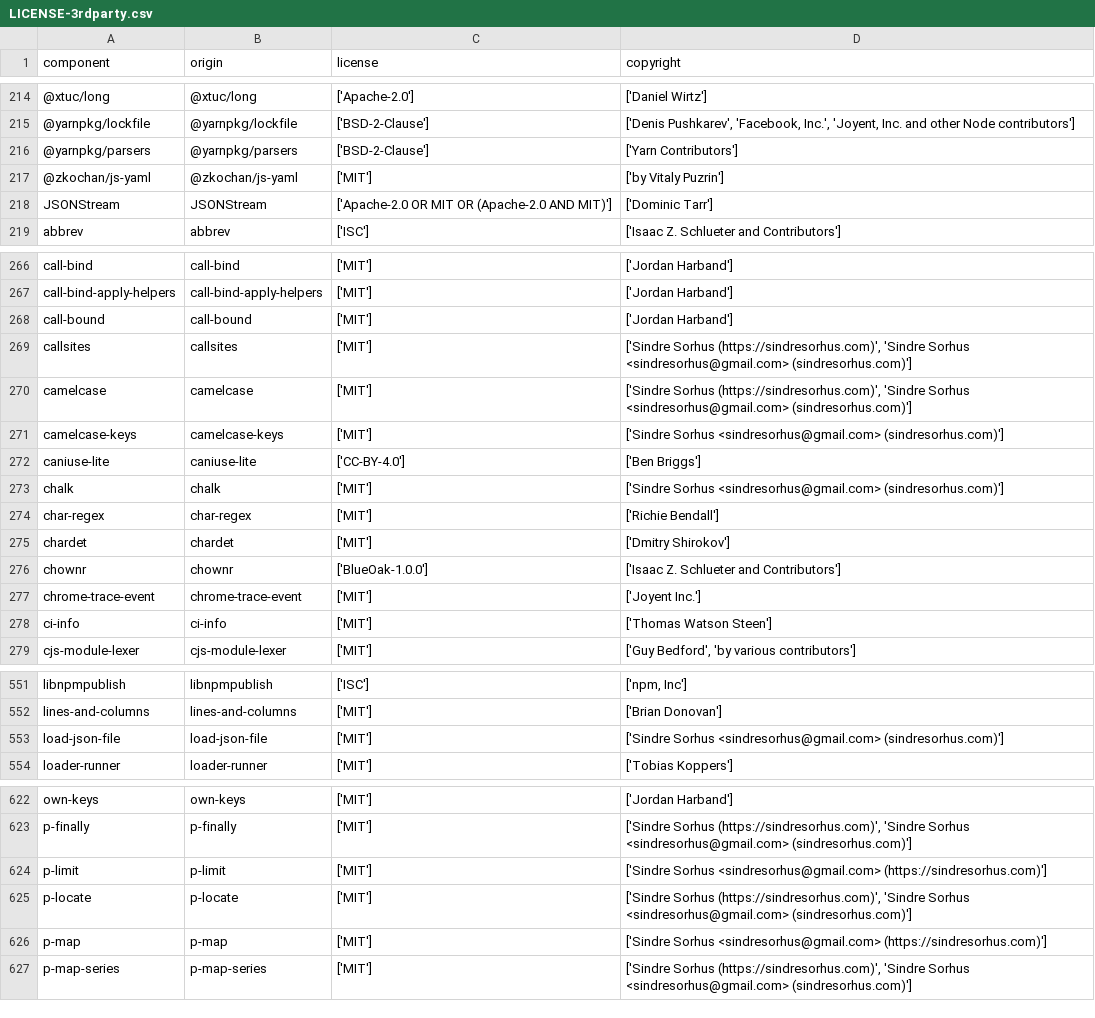
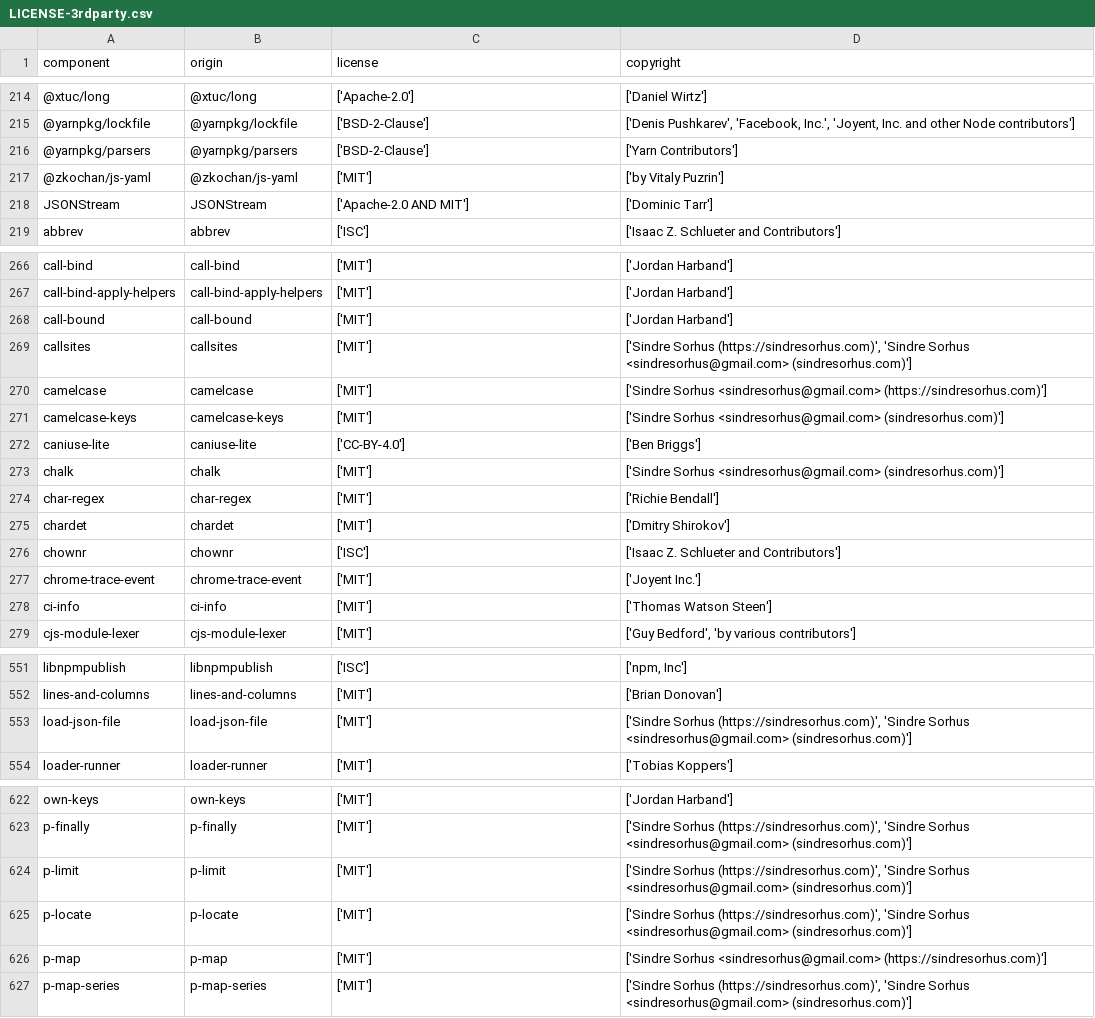
Before and after one commit to DataDog/openfeature-js-client, a CSV file: LICENSE-3rdparty.csv, drawn as a sheet; only a part is shown, gaps mark what is left out; the diff covers the shown part only.

```diff
--- a/LICENSE-3rdparty.csv
+++ b/LICENSE-3rdparty.csv
@@ -217,3 +217,3 @@
 "@zkochan/js-yaml","@zkochan/js-yaml","['MIT']","['by Vitaly Puzrin']"
-"JSONStream","JSONStream","['Apache-2.0 OR MIT OR (Apache-2.0 AND MIT)']","['Dominic Tarr']"
+"JSONStream","JSONStream","['Apache-2.0 AND MIT']","['Dominic Tarr']"
 "abbrev","abbrev","['ISC']","['Isaac Z. Schlueter and Contributors']"
@@ -269,3 +269,3 @@
 "callsites","callsites","['MIT']","['Sindre Sorhus (https://sindresorhus.com)', 'Sindre Sorhus <sindresorhus@gmail.com> (sindresorhus.com)']"
-"camelcase","camelcase","['MIT']","['Sindre Sorhus (https://sindresorhus.com)', 'Sindre Sorhus <sindresorhus@gmail.com> (sindresorhus.com)']"
+"camelcase","camelcase","['MIT']","['Sindre Sorhus <sindresorhus@gmail.com> (https://sindresorhus.com)']"
 "camelcase-keys","camelcase-keys","['MIT']","['Sindre Sorhus <sindresorhus@gmail.com> (sindresorhus.com)']"
@@ -275,3 +275,3 @@
 "chardet","chardet","['MIT']","['Dmitry Shirokov']"
-"chownr","chownr","['BlueOak-1.0.0']","['Isaac Z. Schlueter and Contributors']"
+"chownr","chownr","['ISC']","['Isaac Z. Schlueter and Contributors']"
 "chrome-trace-event","chrome-trace-event","['MIT']","['Joyent Inc.']"
@@ -552,3 +552,3 @@
 "lines-and-columns","lines-and-columns","['MIT']","['Brian Donovan']"
-"load-json-file","load-json-file","['MIT']","['Sindre Sorhus <sindresorhus@gmail.com> (sindresorhus.com)']"
+"load-json-file","load-json-file","['MIT']","['Sindre Sorhus (https://sindresorhus.com)', 'Sindre Sorhus <sindresorhus@gmail.com> (sindresorhus.com)']"
 "loader-runner","loader-runner","['MIT']","['Tobias Koppers']"
@@ -623,3 +623,3 @@
 "p-finally","p-finally","['MIT']","['Sindre Sorhus (https://sindresorhus.com)', 'Sindre Sorhus <sindresorhus@gmail.com> (sindresorhus.com)']"
-"p-limit","p-limit","['MIT']","['Sindre Sorhus <sindresorhus@gmail.com> (https://sindresorhus.com)']"
+"p-limit","p-limit","['MIT']","['Sindre Sorhus (https://sindresorhus.com)', 'Sindre Sorhus <sindresorhus@gmail.com> (sindresorhus.com)']"
 "p-locate","p-locate","['MIT']","['Sindre Sorhus (https://sindresorhus.com)', 'Sindre Sorhus <sindresorhus@gmail.com> (sindresorhus.com)']"
```
Also changed, not shown: 17 edited cells elsewhere in this file.
